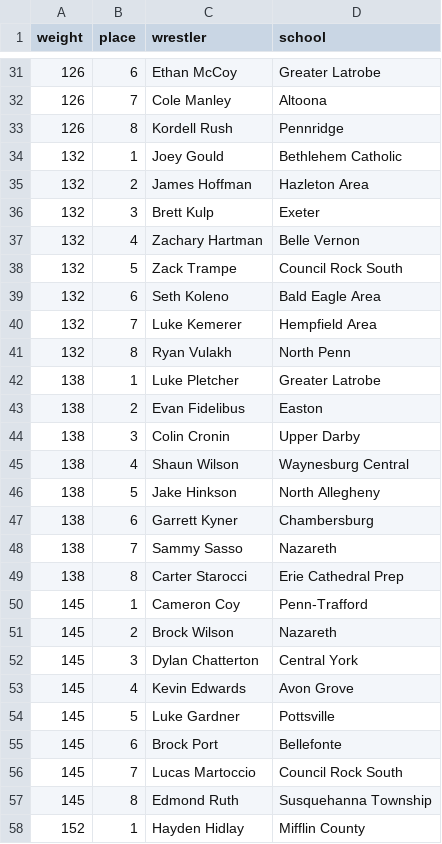
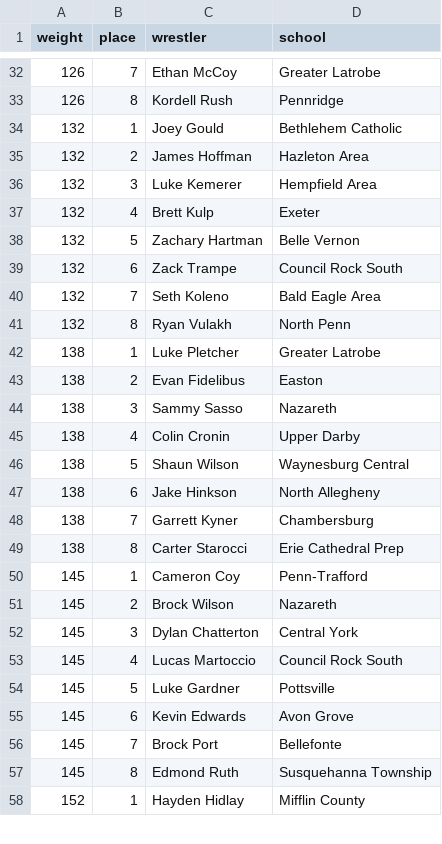
Before and after one commit to brockwilson132/pennsylvania-wrestling-history, a CSV file: data/medals/2016_AAA.csv, drawn as a sheet; only a part is shown, gaps mark what is left out; the diff covers the shown part only.

```diff
--- a/data/medals/2016_AAA.csv
+++ b/data/medals/2016_AAA.csv
@@ -31,3 +32,2 @@ weight,place,wrestler,school
-126,6,Ethan McCoy,Greater Latrobe
-126,7,Cole Manley,Altoona
+126,7,Ethan McCoy,Greater Latrobe
 126,8,Kordell Rush,Pennridge
@@ -35,7 +35,7 @@ weight,place,wrestler,school
 132,2,James Hoffman,Hazleton Area
-132,3,Brett Kulp,Exeter
-132,4,Zachary Hartman,Belle Vernon
-132,5,Zack Trampe,Council Rock South
-132,6,Seth Koleno,Bald Eagle Area
-132,7,Luke Kemerer,Hempfield Area
+132,3,Luke Kemerer,Hempfield Area
+132,4,Brett Kulp,Exeter
+132,5,Zachary Hartman,Belle Vernon
+132,6,Zack Trampe,Council Rock South
+132,7,Seth Koleno,Bald Eagle Area
 132,8,Ryan Vulakh,North Penn
@@ -43,7 +43,7 @@ weight,place,wrestler,school
 138,2,Evan Fidelibus,Easton
-138,3,Colin Cronin,Upper Darby
-138,4,Shaun Wilson,Waynesburg Central
-138,5,Jake Hinkson,North Allegheny
-138,6,Garrett Kyner,Chambersburg
-138,7,Sammy Sasso,Nazareth
+138,3,Sammy Sasso,Nazareth
+138,4,Colin Cronin,Upper Darby
+138,5,Shaun Wilson,Waynesburg Central
+138,6,Jake Hinkson,North Allegheny
+138,7,Garrett Kyner,Chambersburg
 138,8,Carter Starocci,Erie Cathedral Prep
@@ -52,6 +52,6 @@ weight,place,wrestler,school
 145,3,Dylan Chatterton,Central York
-145,4,Kevin Edwards,Avon Grove
+145,4,Lucas Martoccio,Council Rock South
 145,5,Luke Gardner,Pottsville
-145,6,Brock Port,Bellefonte
-145,7,Lucas Martoccio,Council Rock South
+145,6,Kevin Edwards,Avon Grove
+145,7,Brock Port,Bellefonte
 145,8,Edmond Ruth,Susquehanna Township
```
Also changed, not shown: 14 added rows, 13 removed rows and 35 edited cells elsewhere in this file, data/medals/2015_AAA.csv, data/medals/2017_AA.csv, 24 other files.
